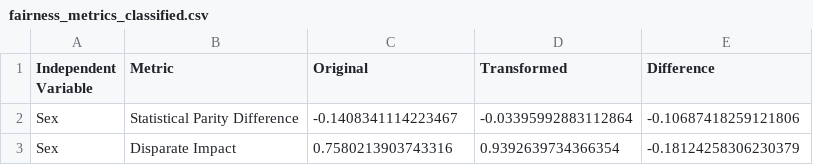
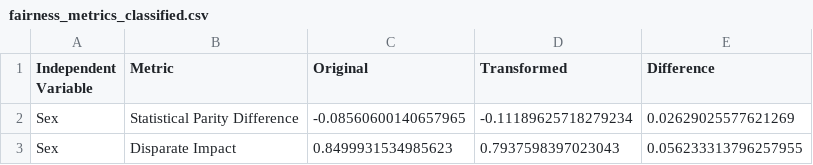
Before and after one commit to Yaima/aies-final, a CSV file: out/fairness_metrics_classified.csv, drawn as a sheet.

```diff
--- a/out/fairness_metrics_classified.csv
+++ b/out/fairness_metrics_classified.csv
@@ -1,3 +1,3 @@
 Independent Variable,Metric,Original,Transformed,Difference
-Sex,Statistical Parity Difference,-0.1408341114223467,-0.03395992883112864,-0.10687418259121806
-Sex,Disparate Impact,0.7580213903743316,0.9392639734366354,-0.18124258306230379
+Sex,Statistical Parity Difference,-0.08560600140657965,-0.11189625718279234,0.02629025577621269
+Sex,Disparate Impact,0.8499931534985623,0.7937598397023043,0.056233313796257955
```
Also changed, not shown: out/predicted_g3-unweighted.csv, out/predicted_g3-weighted.csv, 6 other files.
